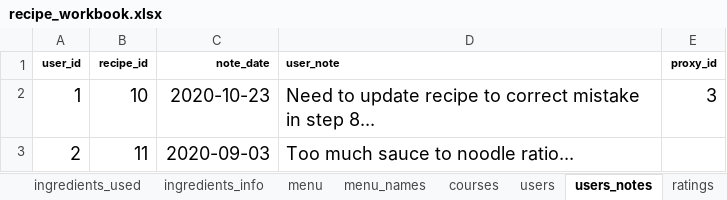
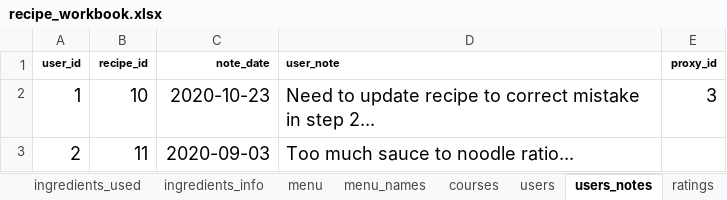
Before and after one commit to MaraAlexeev/701_database_project_MaraAlexeev, an Excel workbook: files/recipe_workbook.xlsx, sheet users_notes, drawn as a sheet; values as stored, in another font and other column widths than the file's, no borders; the diff names each change by its address in the sheet, - before the commit and + after, or states it on an @@ line.

```diff
--- a/files/recipe_workbook.xlsx (sheet users_notes)
+++ b/files/recipe_workbook.xlsx (sheet users_notes)
-D2 (user_note): …in step 8...
+D2 (user_note): …in step 2...
```
Also changed, not shown: sheet users, sheet recipe_meta, sheet menu, 7 other files.
